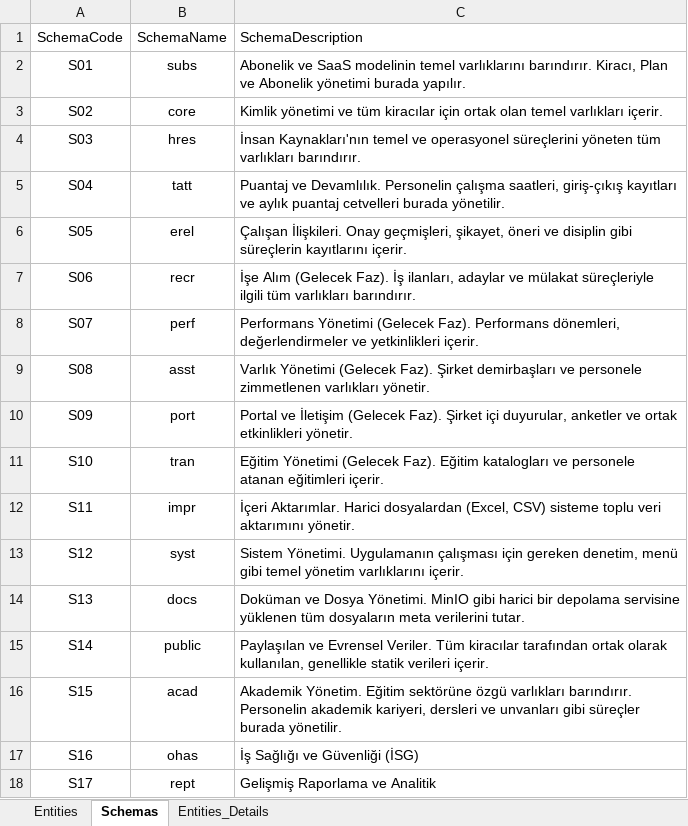
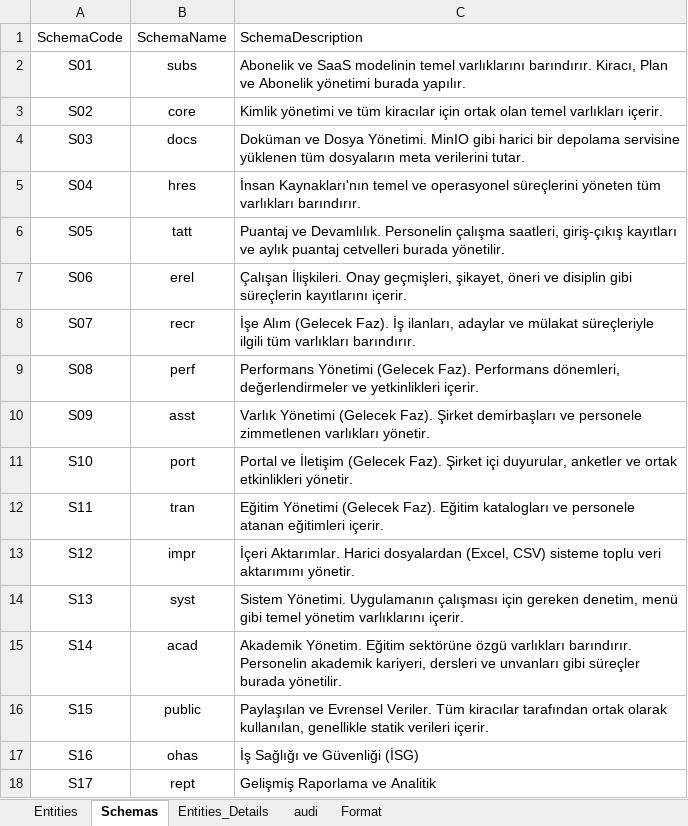
Before and after one commit to sb-arge/EduHR-2025, an Excel workbook: docs/analys/Excels/EduHR-2025_Database_Design_v1.0.xlsx, sheet Schemas, drawn as a sheet; values as stored, in another font and other column widths than the file's, no borders; table styles not drawn; the diff names each change by its address in the sheet, - before the commit and + after, or states it on an @@ line.

```diff
--- a/docs/analys/Excels/EduHR-2025_Database_Design_v1.0.xlsx (sheet Schemas)
+++ b/docs/analys/Excels/EduHR-2025_Database_Design_v1.0.xlsx (sheet Schemas)
+sheet tab: audi
+sheet tab: Format
-B4: hres
+B4: docs
-C4: İnsan Kaynakları'nın temel ve operasyonel süreçlerini yöneten tüm varlıkları barındırır.
+C4: Doküman ve Dosya Yönetimi. MinIO gibi harici bir depolama servisine yüklenen tüm dosyaların meta verilerini tutar.
-B5: tatt
+B5: hres
-C5: Puantaj ve Devamlılık. Personelin çalışma saatleri, giriş-çıkış kayıtları ve aylık puantaj cetvelleri burada yönetilir.
+C5: İnsan Kaynakları'nın temel ve operasyonel süreçlerini yöneten tüm varlıkları barındırır.
-B6: erel
+B6: tatt
-C6: Çalışan İlişkileri. Onay geçmişleri, şikayet, öneri ve disiplin gibi süreçlerin kayıtlarını içerir.
+C6: Puantaj ve Devamlılık. Personelin çalışma saatleri, giriş-çıkış kayıtları ve aylık puantaj cetvelleri burada yönetilir.
-B7: recr
+B7: erel
-C7: İşe Alım (Gelecek Faz). İş ilanları, adaylar ve mülakat süreçleriyle ilgili tüm varlıkları barındırır.
+C7: Çalışan İlişkileri. Onay geçmişleri, şikayet, öneri ve disiplin gibi süreçlerin kayıtlarını içerir.
-B8: perf
+B8: recr
-C8: Performans Yönetimi (Gelecek Faz). Performans dönemleri, değerlendirmeler ve yetkinlikleri içerir.
+C8: İşe Alım (Gelecek Faz). İş ilanları, adaylar ve mülakat süreçleriyle ilgili tüm varlıkları barındırır.
-B9: asst
+B9: perf
-C9: Varlık Yönetimi (Gelecek Faz). Şirket demirbaşları ve personele zimmetlenen varlıkları yönetir.
+C9: Performans Yönetimi (Gelecek Faz). Performans dönemleri, değerlendirmeler ve yetkinlikleri içerir.
-B10: port
+B10: asst
-C10: Portal ve İletişim (Gelecek Faz). Şirket içi duyurular, anketler ve ortak etkinlikleri yönetir.
+C10: Varlık Yönetimi (Gelecek Faz). Şirket demirbaşları ve personele zimmetlenen varlıkları yönetir.
-B11: tran
+B11: port
-C11: Eğitim Yönetimi (Gelecek Faz). Eğitim katalogları ve personele atanan eğitimleri içerir.
+C11: Portal ve İletişim (Gelecek Faz). Şirket içi duyurular, anketler ve ortak etkinlikleri yönetir.
-B12: impr
+B12: tran
-C12: İçeri Aktarımlar. Harici dosyalardan (Excel, CSV) sisteme toplu veri aktarımını yönetir.
+C12: Eğitim Yönetimi (Gelecek Faz). Eğitim katalogları ve personele atanan eğitimleri içerir.
-B13: syst
+B13: impr
-C13: Sistem Yönetimi. Uygulamanın çalışması için gereken denetim, menü gibi temel yönetim varlıklarını içerir.
+C13: İçeri Aktarımlar. Harici dosyalardan (Excel, CSV) sisteme toplu veri aktarımını yönetir.
-B14: docs
+B14: syst
-C14: Doküman ve Dosya Yönetimi. MinIO gibi harici bir depolama servisine yüklenen tüm dosyaların meta verilerini tutar.
+C14: Sistem Yönetimi. Uygulamanın çalışması için gereken denetim, menü gibi temel yönetim varlıklarını içerir.
-B15: public
+B15: acad
-C15: Paylaşılan ve Evrensel Veriler. Tüm kiracılar tarafından ortak olarak kullanılan, genellikle statik verileri içerir.
+C15: Akademik Yönetim. Eğitim sektörüne özgü varlıkları barındırır. Personelin akademik kariyeri, dersleri ve unvanları gibi süreçler burada yönetilir.
-B16: acad
+B16: public
-C16: Akademik Yönetim. Eğitim sektörüne özgü varlıkları barındırır. Personelin akademik kariyeri, dersleri ve unvanları gibi süreçler burada yönetilir.
+C16: Paylaşılan ve Evrensel Veriler. Tüm kiracılar tarafından ortak olarak kullanılan, genellikle statik verileri içerir.
```
Also changed, not shown: sheet Entities_Details, 3 other files.
